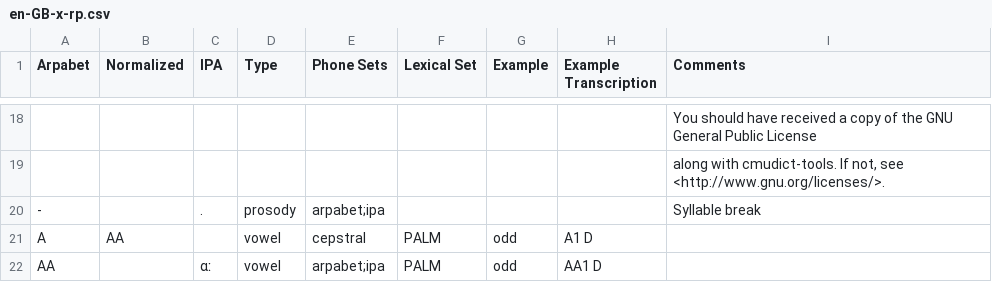
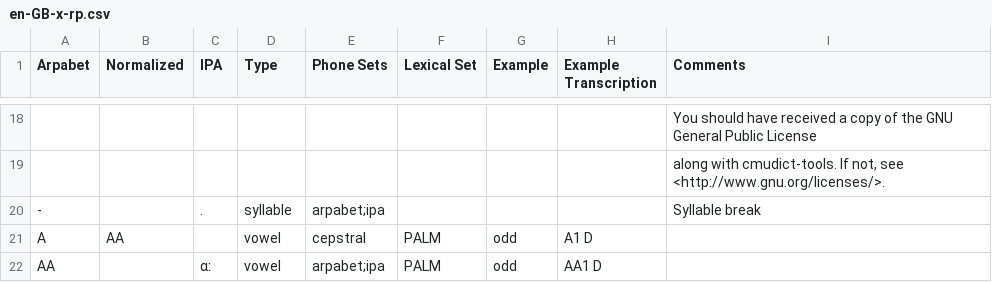
Before and after one commit to rhdunn/cmudict-tools, a CSV file: accents/en-GB-x-rp.csv, drawn as a sheet; only a part is shown, gaps mark what is left out.

Commit message:
Support removing syllable breaks.

```diff
--- a/accents/en-GB-x-rp.csv
+++ b/accents/en-GB-x-rp.csv
@@ -19,3 +19,3 @@ Arpabet,Normalized,IPA,Type,Phone Sets,Lexical Set,Example,Example Transcription
 ,,,,,,,,"along with cmudict-tools.  If not, see <http://www.gnu.org/licenses/>."
--,,.,prosody,arpabet;ipa,,,,Syllable break
+-,,.,syllable,arpabet;ipa,,,,Syllable break
 A,AA,,vowel,cepstral,PALM,odd,A1 D,
```
Also changed, not shown: accents/en-US.csv, 5 other files.
